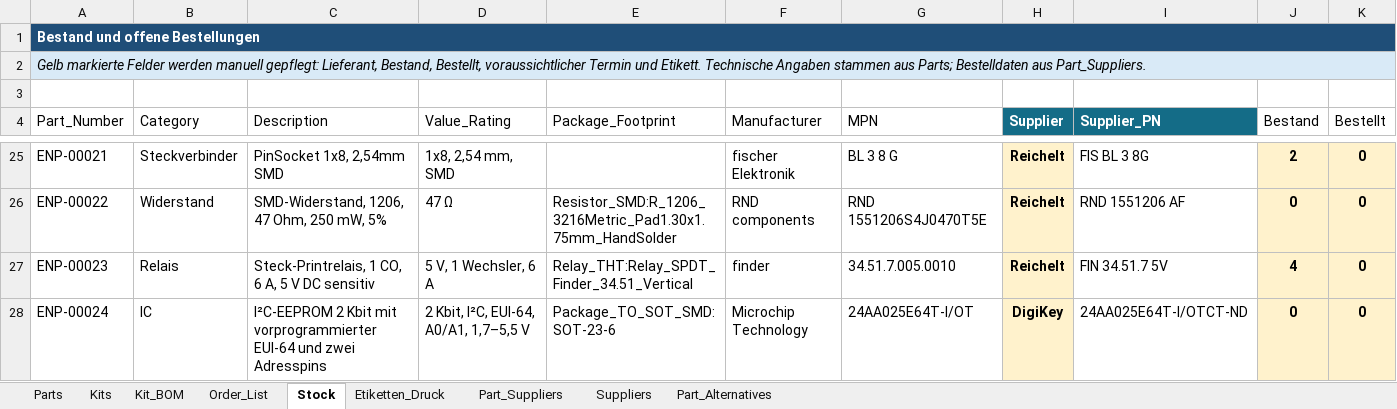
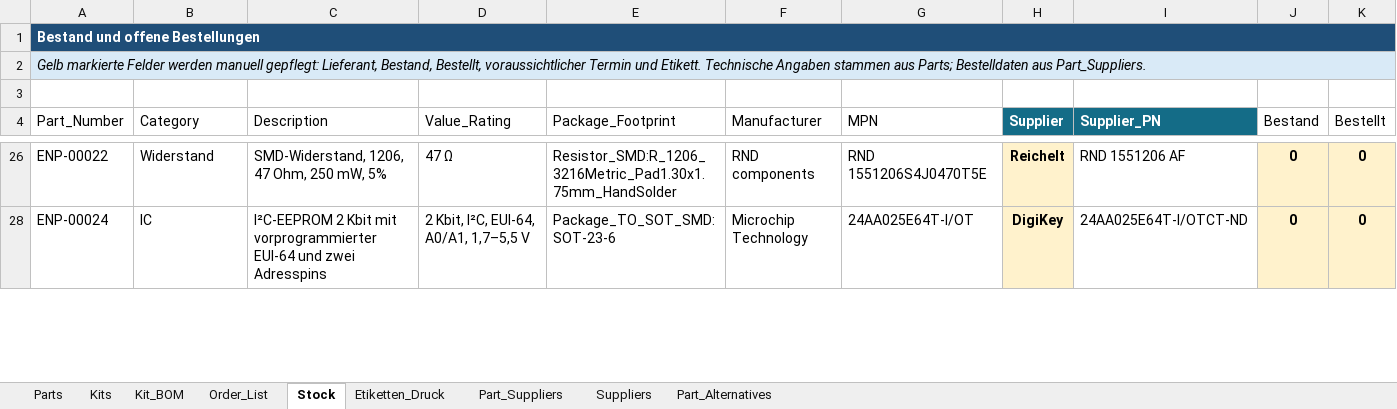
Before and after one commit to magicamun/EnvNode, an Excel workbook: hardware/EnvNode_Parts.xlsx, sheet Stock, drawn as a sheet; only a part is shown, gaps mark what is left out; values as stored, in another font and other column widths than the file's, no borders; table styles not drawn; removed rows and columns are numbered as before the commit, all else as after; rows hold the shown columns only; the diff covers the shown part only; the diff names each change by its address in the sheet, - before the commit and + after, or states it on an @@ line.

```diff
--- a/hardware/EnvNode_Parts.xlsx (sheet Stock)
+++ b/hardware/EnvNode_Parts.xlsx (sheet Stock)
@@ row 25 hidden: ENP-00021 | Steckverbinder | PinSocket 1x8, 2,54mm SMD | 1x8, 2,54 mm, SMD |  | fischer Elektronik | BL 3 8 G | Reichelt | FIS BL 3 8G | 2 | 0 @@
-row 27: ENP-00023 | Relais | Steck-Printrelais, 1 CO, 6 A, 5 V DC sensitiv | 5 V, 1 Wechsler, 6 A | Relay_THT:Relay_SPDT_Finder_34.51_Vertical | finder | 34.51.7.005.0010 | Reichelt | FIN 34.51.7 5V | 4 | 0
```
Also changed, not shown: 4 added rows, 22 removed rows, 32 hidden or unhidden rows, 22 edited cells and cell formats elsewhere in this sheet, sheet Kit_BOM, sheet Order_List, sheet Parts, sheet Part_Suppliers, sheet Kits, sheet Part_Alternatives, formulas that keep their value, hidden cells.
